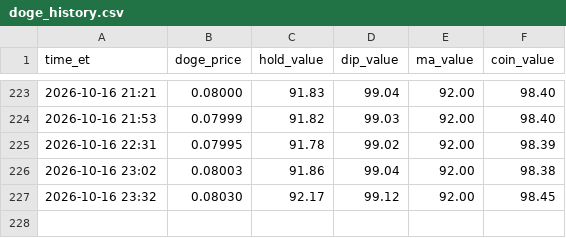
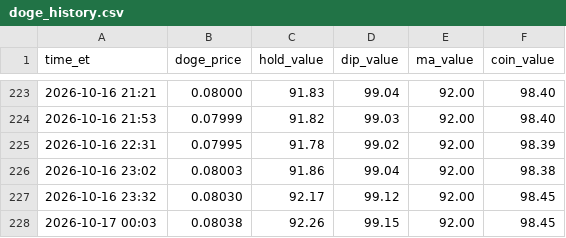
Before and after one commit to thinkmeek-dotcom/seat-watch, a CSV file: doge_history.csv, drawn as a sheet; only a part is shown, gaps mark what is left out; the diff names each change by its address in the sheet, - before the commit and + after, or states it on an @@ line.

Commit message:
Doge bot update

```diff
--- a/doge_history.csv
+++ b/doge_history.csv
+row 228: 2026-10-17 00:03 | 0.08038 | 92.26 | 99.15 | 92.00 | 98.45
```
Also changed, not shown: 1 other file.
